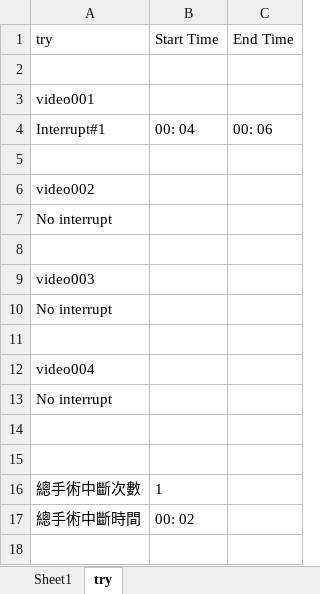
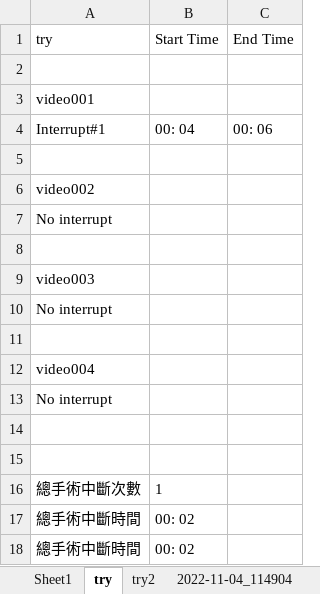
Before and after one commit to yipei0516/ProjectDesign, an Excel workbook: Result.xlsx, sheet try, drawn as a sheet; values as stored, in another font and other column widths than the file's, no borders; the diff names each change by its address in the sheet, - before the commit and + after, or states it on an @@ line.

```diff
--- a/Result.xlsx (sheet try)
+++ b/Result.xlsx (sheet try)
+sheet tab: try2
+sheet tab: 2022-11-04_114904
+row 18: 總手術中斷時間 | 00: 02
```
Also changed, not shown: 7 other files.
